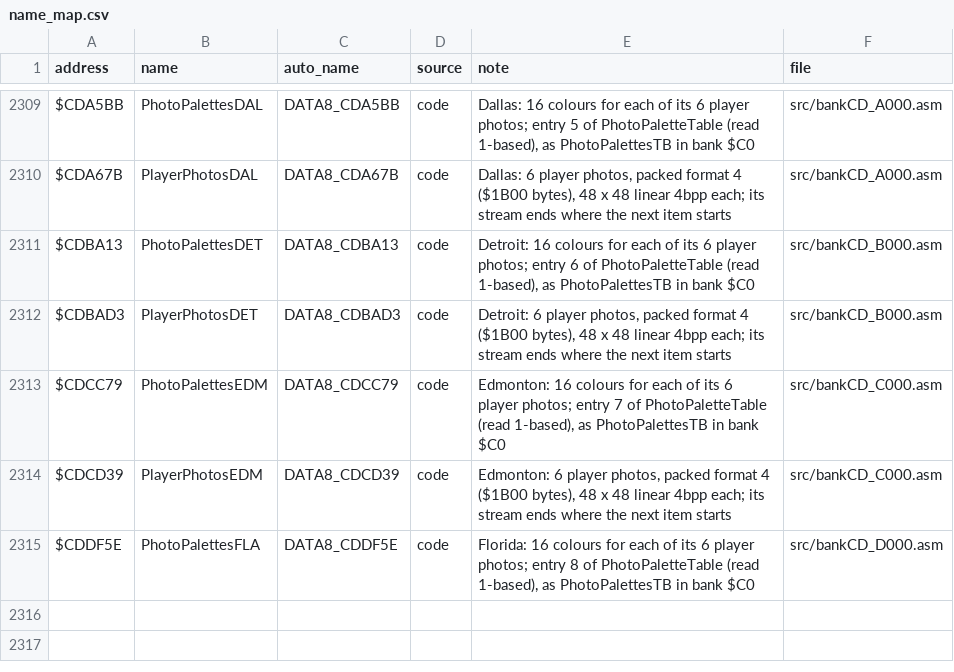
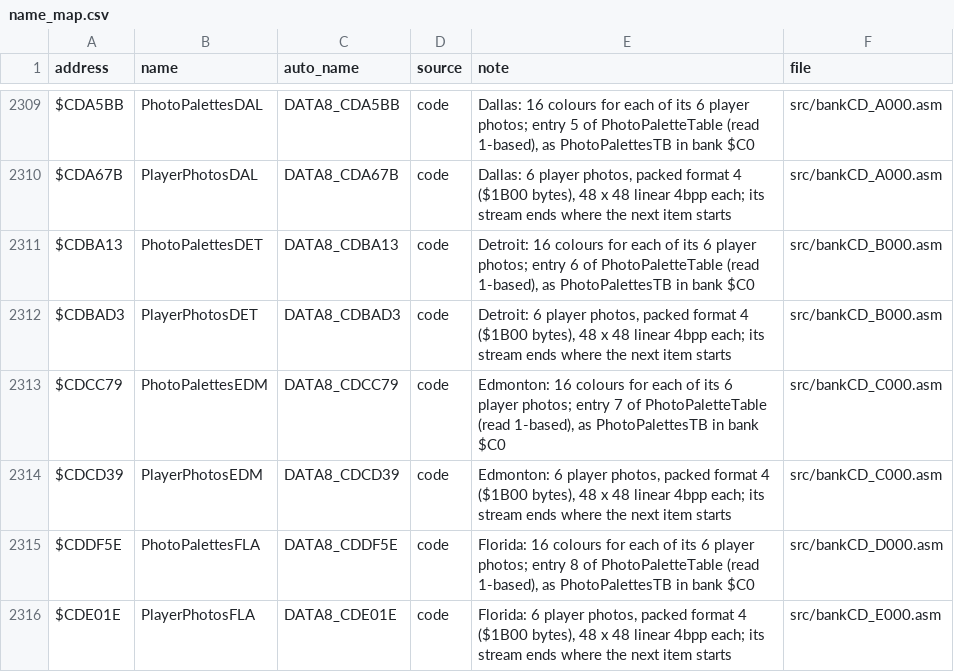
Before and after one commit to abdulahmad/NHL95SNES, a CSV file: docs/name_map.csv, drawn as a sheet; only a part is shown, gaps mark what is left out.

```diff
--- a/docs/name_map.csv
+++ b/docs/name_map.csv
@@ -2315 +2315,2 @@ $CDCD39,PlayerPhotosEDM,DATA8_CDCD39,code,"Edmonton: 6 player photos, packed for
 $CDDF5E,PhotoPalettesFLA,DATA8_CDDF5E,code,"Florida: 16 colours for each of its 6 player photos; entry 8 of PhotoPaletteTable (read 1-based), as PhotoPalettesTB in bank $C0",src/bankCD_D000.asm
+$CDE01E,PlayerPhotosFLA,DATA8_CDE01E,code,"Florida: 6 player photos, packed format 4 ($1B00 bytes), 48 x 48 linear 4bpp each; its stream ends where the next item starts",src/bankCD_E000.asm
```
Also changed, not shown: 4 other files.
